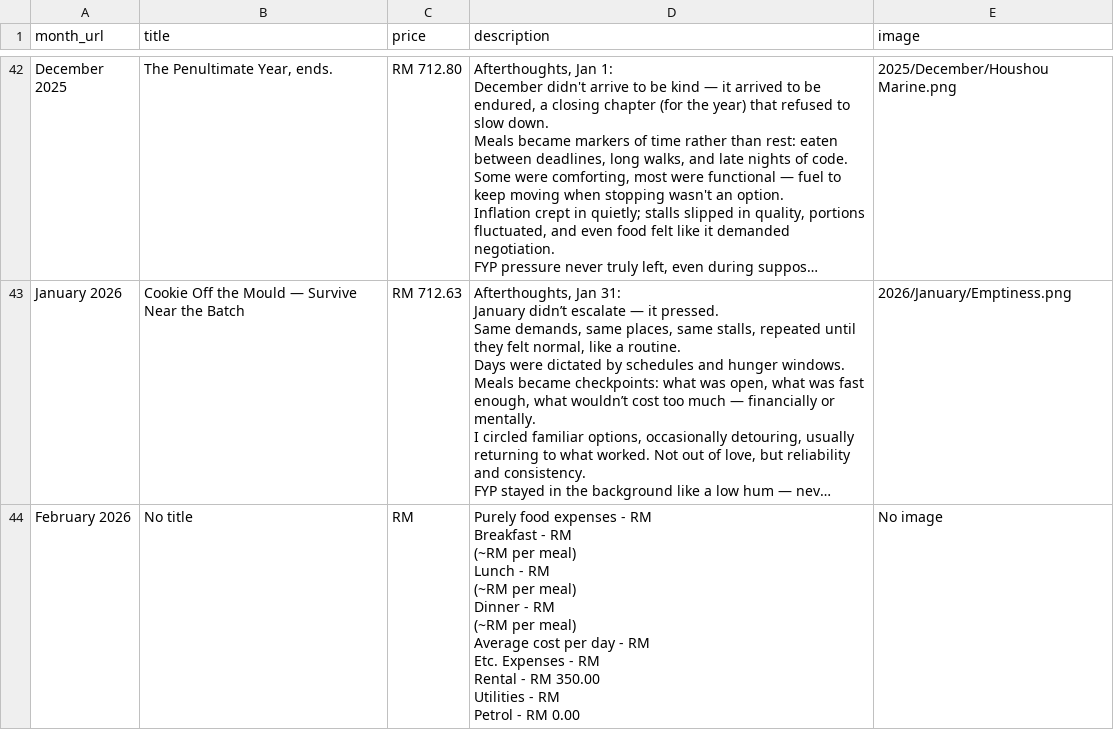
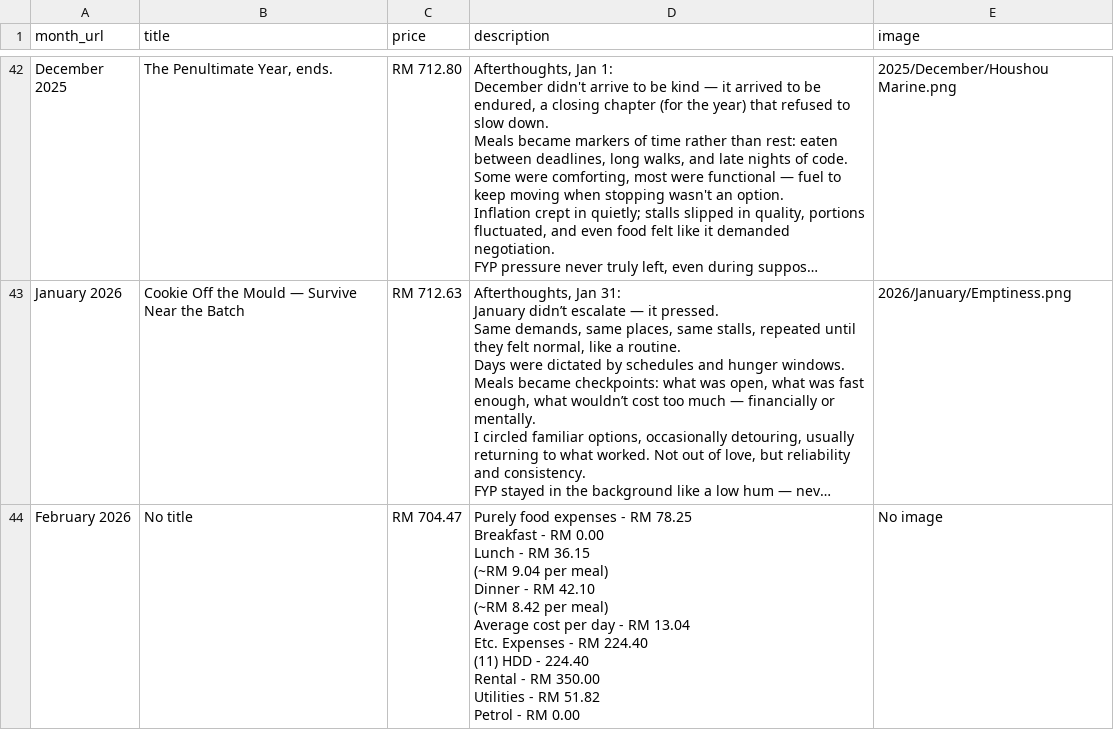
Before and after one commit to lordjunn/Food-MMU, a CSV file: Logs/menu_endings.csv, drawn as a sheet; only a part is shown, gaps mark what is left out; long unchanged cells end in …; ↵ is a line break in a cell; the diff names each change by its address in the sheet, - before the commit and + after, or states it on an @@ line.

```diff
--- a/Logs/menu_endings.csv
+++ b/Logs/menu_endings.csv
-C44 (price): RM
+C44 (price): RM 704.47
-D44 (description): …- RM ↵ Breakfast - RM ↵ (~RM per meal) ↵ Lunch - RM ↵ (~RM per meal) ↵ Dinner - RM ↵ (~RM per meal) ↵ Average cost per day - RM ↵ Etc. Expenses - RM ↵ Rental - RM 350.00 ↵ Utilities - RM ↵ Petrol -…
+D44 (description): …- RM 78.25 ↵ Breakfast - RM 0.00 ↵ Lunch - RM 36.15 ↵ (~RM 9.04 per meal) ↵ Dinner - RM 42.10 ↵ (~RM 8.42 per meal) ↵ Average cost per day - RM 13.04 ↵ Etc. Expenses - RM 224.40 ↵ (11) HDD - 224.40 ↵ Rental - RM 350.00 ↵ Utilities - RM 51.82 ↵ Petrol -…
```
Also changed, not shown: 14 other files.
